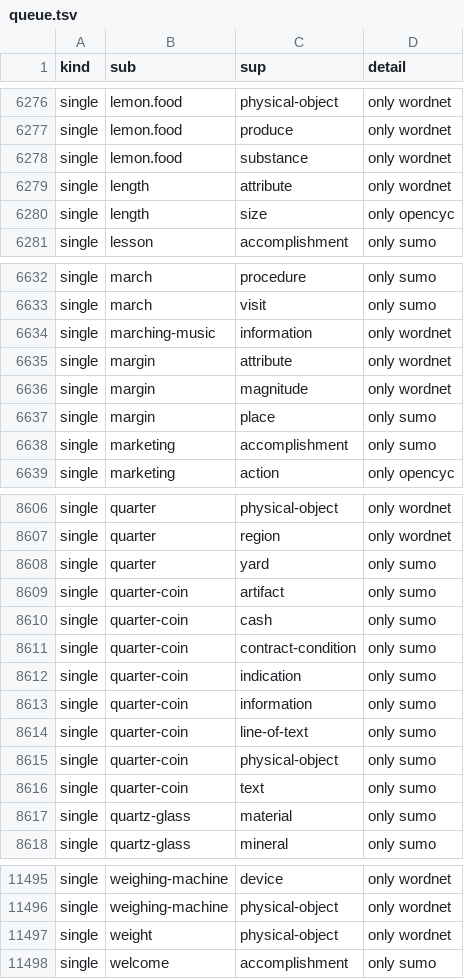
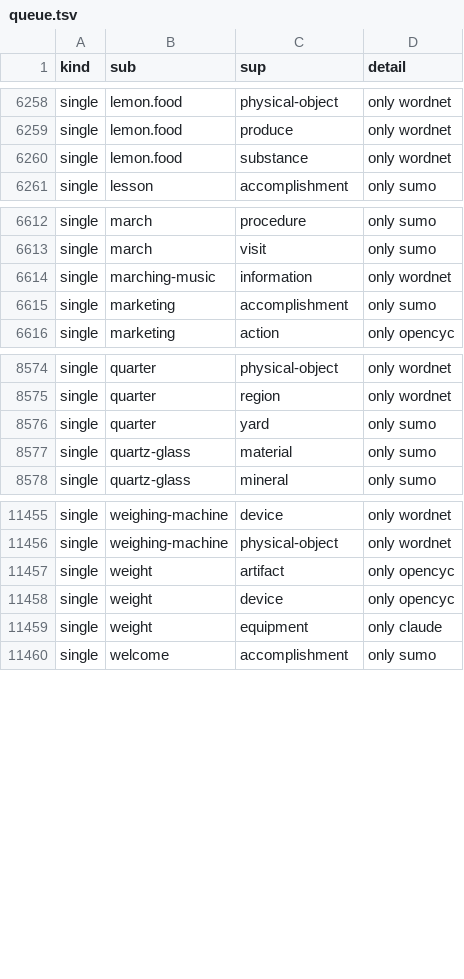
Before and after one commit to petfold/ontodag-core, a TSV file: build/queue.tsv, drawn as a sheet; only a part is shown, gaps mark what is left out; the diff covers the shown part only.

```diff
--- a/build/queue.tsv
+++ b/build/queue.tsv
@@ -6278,4 +6260,2 @@ single	lemon.food	produce	only wordnet
 single	lemon.food	substance	only wordnet
-single	length	attribute	only wordnet
-single	length	size	only opencyc
 single	lesson	accomplishment	only sumo
@@ -6634,5 +6614,2 @@ single	march	visit	only sumo
 single	marching-music	information	only wordnet
-single	margin	attribute	only wordnet
-single	margin	magnitude	only wordnet
-single	margin	place	only sumo
 single	marketing	accomplishment	only sumo
@@ -8608,10 +8576,2 @@ single	quarter	region	only wordnet
 single	quarter	yard	only sumo
-single	quarter-coin	artifact	only sumo
-single	quarter-coin	cash	only sumo
-single	quarter-coin	contract-condition	only sumo
-single	quarter-coin	indication	only sumo
-single	quarter-coin	information	only sumo
-single	quarter-coin	line-of-text	only sumo
-single	quarter-coin	physical-object	only sumo
-single	quarter-coin	text	only sumo
 single	quartz-glass	material	only sumo
@@ -11496,3 +11456,5 @@ single	weighing-machine	device	only wordnet
 single	weighing-machine	physical-object	only wordnet
-single	weight	physical-object	only wordnet
+single	weight	artifact	only opencyc
+single	weight	device	only opencyc
+single	weight	equipment	only claude
 single	welcome	accomplishment	only sumo
```
Also changed, not shown: 2 added rows, 30 removed rows and 5 edited cells elsewhere in this file, align/concepts.tsv, align/drop.tsv, 13 other files.
